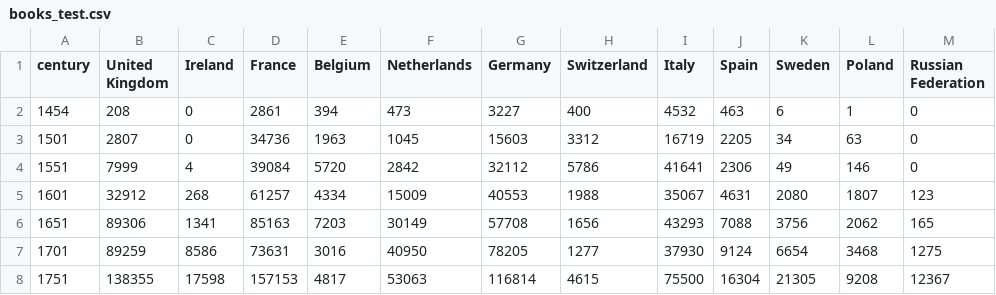
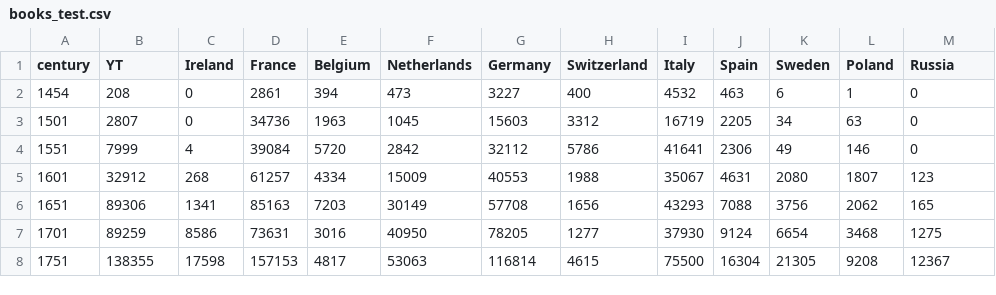
Before and after one commit to owid/owid-grapher, a CSV file: public/chart-builder/data/books_test.csv, drawn as a sheet.

```diff
--- a/public/chart-builder/data/books_test.csv
+++ b/public/chart-builder/data/books_test.csv
@@ -1,2 +1,2 @@
-century,United Kingdom,Ireland,France,Belgium,Netherlands,Germany,Switzerland,Italy,Spain,Sweden,Poland,Russian Federation
+century,YT,Ireland,France,Belgium,Netherlands,Germany,Switzerland,Italy,Spain,Sweden,Poland,Russia
 1454,208,0,2861,394,473,3227,400,4532,463,6,1,0
```
Also changed, not shown: public/chart-builder/data/2000YearsNH4andN2Oconcentration.csv, 46 other files.
